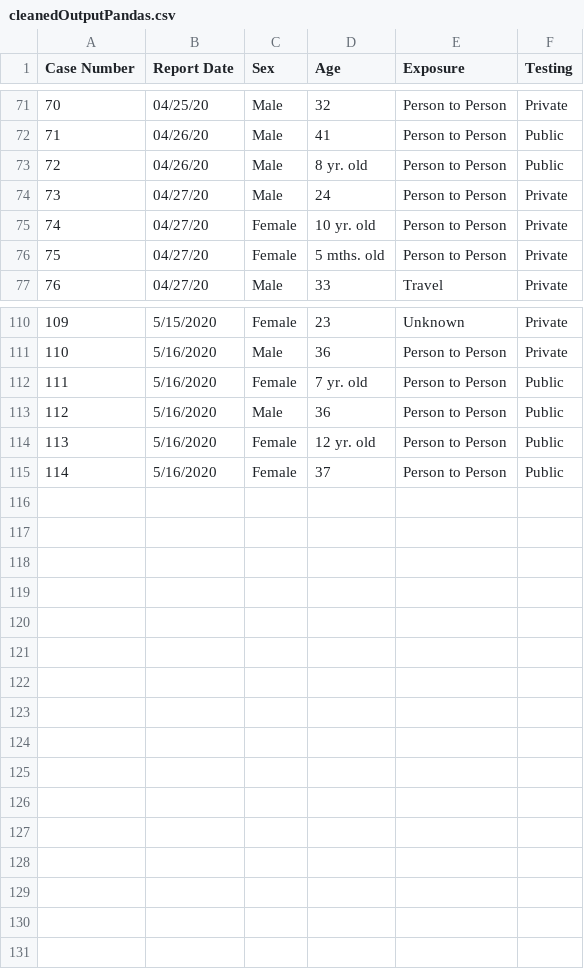
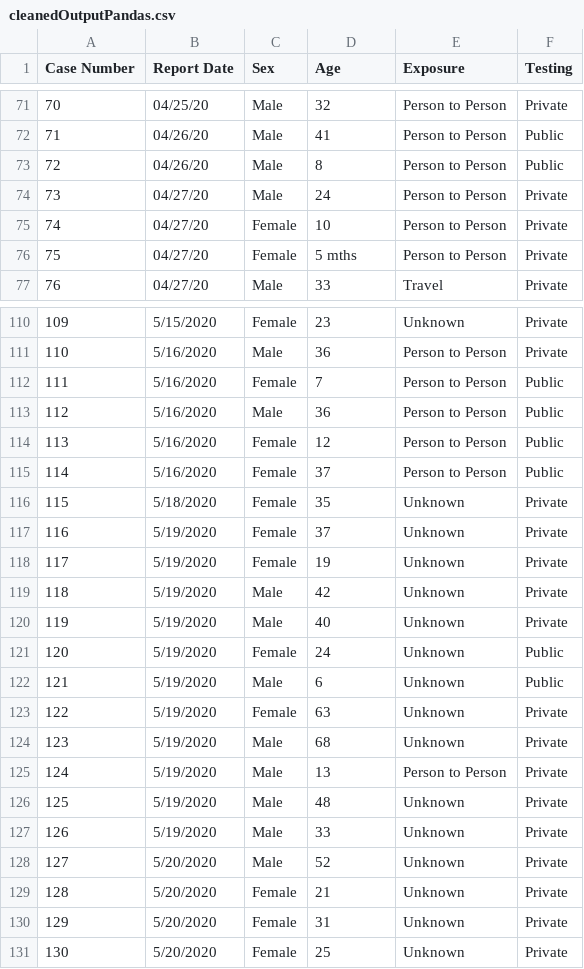
Before and after one commit to Tundrasama/ectorCountyCases, a CSV file: cleanedOutputPandas.csv, drawn as a sheet; only a part is shown, gaps mark what is left out; the diff covers the shown part only.

```diff
--- a/cleanedOutputPandas.csv
+++ b/cleanedOutputPandas.csv
@@ -72,6 +72,6 @@ Case Number,Report Date,Sex,Age,Exposure,Testing
 71,04/26/20,Male,41,Person to Person,Public
-72,04/26/20,Male,8 yr. old,Person to Person,Public
+72,04/26/20,Male,8,Person to Person,Public
 73,04/27/20,Male,24,Person to Person,Private
-74,04/27/20,Female,10 yr. old,Person to Person,Private
-75,04/27/20,Female,5 mths. old,Person to Person,Private
+74,04/27/20,Female,10,Person to Person,Private
+75,04/27/20,Female,5 mths,Person to Person,Private
 76,04/27/20,Male,33,Travel,Private
@@ -111,5 +111,21 @@ Case Number,Report Date,Sex,Age,Exposure,Testing
 110,5/16/2020,Male,36,Person to Person,Private
-111,5/16/2020,Female,7 yr. old,Person to Person,Public
+111,5/16/2020,Female,7,Person to Person,Public
 112,5/16/2020,Male,36,Person to Person,Public
-113,5/16/2020,Female,12 yr. old,Person to Person,Public
+113,5/16/2020,Female,12,Person to Person,Public
 114,5/16/2020,Female,37,Person to Person,Public
+115,5/18/2020,Female,35,Unknown,Private
+116,5/19/2020,Female,37,Unknown,Private
+117,5/19/2020,Female,19,Unknown,Private
+118,5/19/2020,Male,42,Unknown,Private
+119,5/19/2020,Male,40,Unknown,Private
+120,5/19/2020,Female,24,Unknown,Public
+121,5/19/2020,Male,6,Unknown,Public
+122,5/19/2020,Female,63,Unknown,Private
+123,5/19/2020,Male,68,Unknown,Private
+124,5/19/2020,Male,13,Person to Person,Private
+125,5/19/2020,Male,48,Unknown,Private
+126,5/19/2020,Male,33,Unknown,Private
+127,5/20/2020,Male,52,Unknown,Private
+128,5/20/2020,Female,21,Unknown,Private
+129,5/20/2020,Female,31,Unknown,Private
+130,5/20/2020,Female,25,Unknown,Private
```
Also changed, not shown: 7 edited cells elsewhere in this file, 1 other file.
